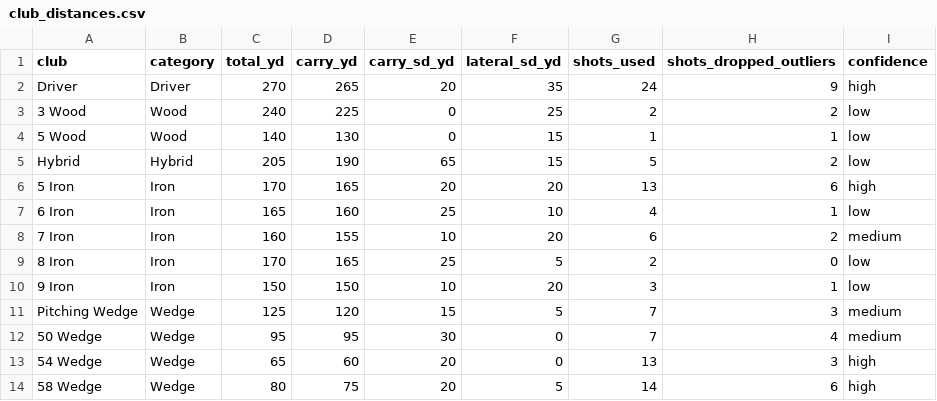
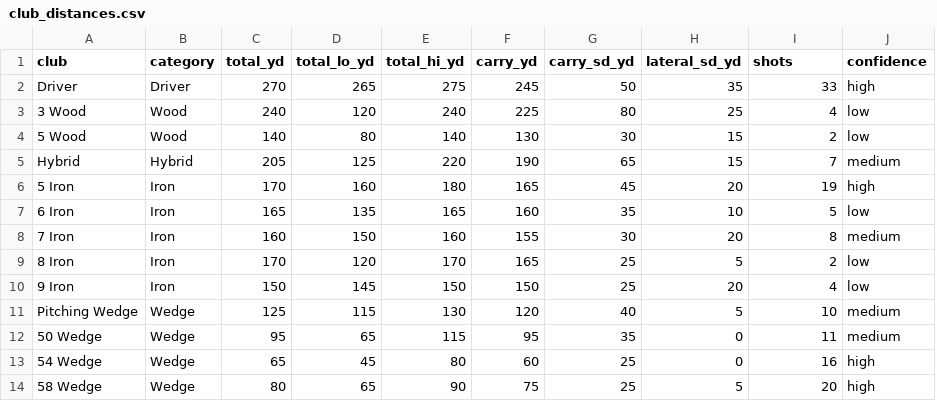
Before and after one commit to chrisdecali/arccos-sg-baseline, a CSV file: club_distances.csv, drawn as a sheet; removed rows and columns are numbered as before the commit, all else as after; the diff names each change by its address in the sheet, - before the commit and + after, or states it on an @@ line.

```diff
--- a/club_distances.csv
+++ b/club_distances.csv
+column D (total_lo_yd), rows 2-14: 265 | 120 | 80 | 125 | 160 | 135 | 150 | 120 | 145 | 115 | 65 | 45 | 65
+column E (total_hi_yd), rows 2-14: 275 | 240 | 140 | 220 | 180 | 165 | 160 | 170 | 150 | 130 | 115 | 80 | 90
-column H (shots_dropped_outliers), rows 2-14: 9 | 2 | 1 | 2 | 6 | 1 | 2 | 0 | 1 | 3 | 4 | 3 | 6
-I1: shots_used
+I1: shots
-F2 (carry_yd): 265
+F2 (carry_yd): 245
-G2 (carry_sd_yd): 20
+G2 (carry_sd_yd): 50
-I2 (shots): 24
+I2 (shots): 33
-G3 (carry_sd_yd): 0
+G3 (carry_sd_yd): 80
-I3 (shots): 2
+I3 (shots): 4
-G4 (carry_sd_yd): 0
+G4 (carry_sd_yd): 30
-I4 (shots): 1
+I4 (shots): 2
-I5 (shots): 5
+I5 (shots): 7
-J5 (confidence): low
+J5 (confidence): medium
-G6 (carry_sd_yd): 20
+G6 (carry_sd_yd): 45
-I6 (shots): 13
+I6 (shots): 19
-G7 (carry_sd_yd): 25
+G7 (carry_sd_yd): 35
-I7 (shots): 4
+I7 (shots): 5
-G8 (carry_sd_yd): 10
+G8 (carry_sd_yd): 30
-I8 (shots): 6
+I8 (shots): 8
-G10 (carry_sd_yd): 10
+G10 (carry_sd_yd): 25
-I10 (shots): 3
+I10 (shots): 4
-G11 (carry_sd_yd): 15
+G11 (carry_sd_yd): 40
-I11 (shots): 7
+I11 (shots): 10
-G12 (carry_sd_yd): 30
+G12 (carry_sd_yd): 35
-I12 (shots): 7
+I12 (shots): 11
-G13:G14 (carry_sd_yd): 20
+G13:G14 (carry_sd_yd): 25
-I13 (shots): 13
+I13 (shots): 16
-I14 (shots): 14
+I14 (shots): 20
```
Also changed, not shown: 4 other files.
